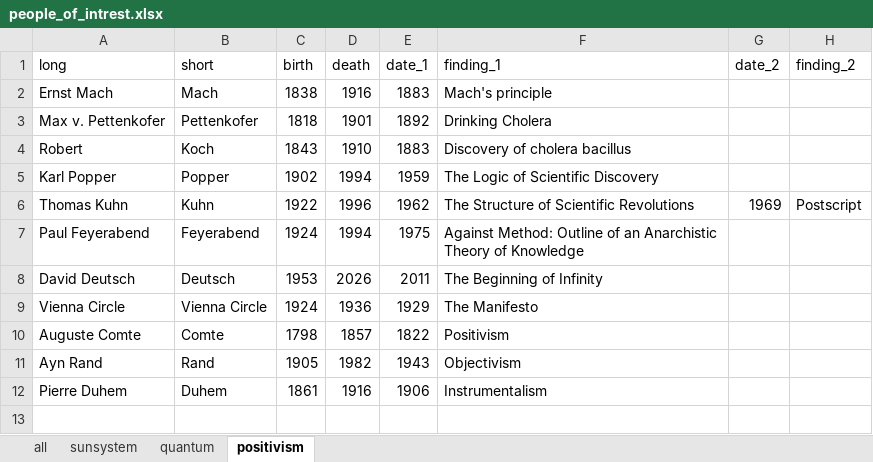
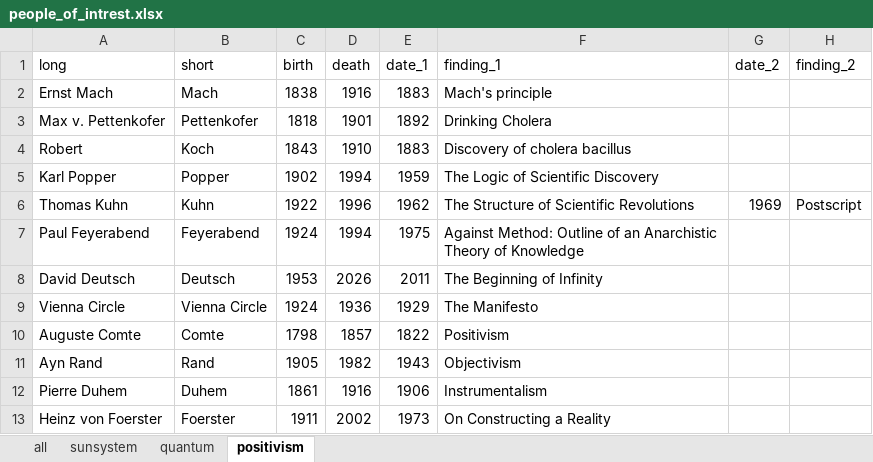
Before and after one commit to jkruppa/biodatascience, an Excel workbook: data/people_of_intrest.xlsx, sheet positivism, drawn as a sheet; values as stored, in another font and other column widths than the file's, no borders; the diff names each change by its address in the sheet, - before the commit and + after, or states it on an @@ line.

```diff
--- a/data/people_of_intrest.xlsx (sheet positivism)
+++ b/data/people_of_intrest.xlsx (sheet positivism)
+row 13: Heinz von Foerster | Foerster | 1911 | 2002 | 1973 | On Constructing a Reality
```
Also changed, not shown: 8 other files.
